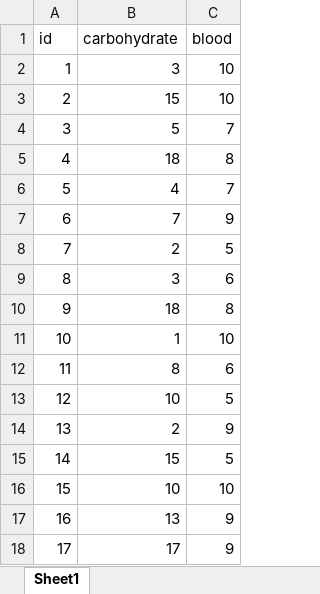
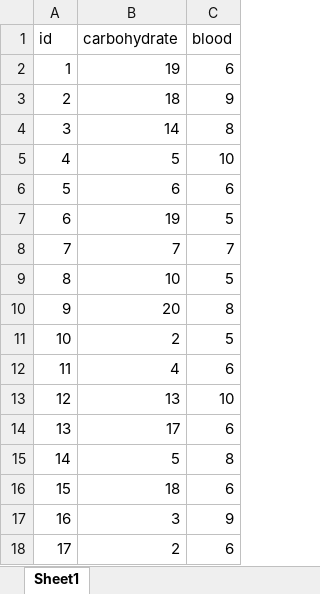
Before and after one commit to yjiu99/FuzzyLogic, an Excel workbook: insullin.xlsx, sheet Sheet1, drawn as a sheet; only a part is shown; values as stored, in another font and other column widths than the file's, no borders; the diff covers the shown part only; the diff names each change by its address in the sheet, - before the commit and + after, or states it on an @@ line.

Commit message:
fix excel number

```diff
--- a/insullin.xlsx (sheet Sheet1)
+++ b/insullin.xlsx (sheet Sheet1)
-B2 (carbohydrate): 3
+B2 (carbohydrate): 19
-C2 (blood): 10
+C2 (blood): 6
-B3 (carbohydrate): 15
+B3 (carbohydrate): 18
-C3 (blood): 10
+C3 (blood): 9
-B4 (carbohydrate): 5
+B4 (carbohydrate): 14
-C4 (blood): 7
+C4 (blood): 8
-B5 (carbohydrate): 18
+B5 (carbohydrate): 5
-C5 (blood): 8
+C5 (blood): 10
-B6 (carbohydrate): 4
+B6 (carbohydrate): 6
-C6 (blood): 7
+C6 (blood): 6
-B7 (carbohydrate): 7
+B7 (carbohydrate): 19
-C7 (blood): 9
+C7 (blood): 5
-B8 (carbohydrate): 2
+B8 (carbohydrate): 7
-C8 (blood): 5
+C8 (blood): 7
-B9 (carbohydrate): 3
+B9 (carbohydrate): 10
-C9 (blood): 6
+C9 (blood): 5
-B10 (carbohydrate): 18
+B10 (carbohydrate): 20
-B11 (carbohydrate): 1
+B11 (carbohydrate): 2
-C11 (blood): 10
+C11 (blood): 5
-B12 (carbohydrate): 8
+B12 (carbohydrate): 4
-B13 (carbohydrate): 10
+B13 (carbohydrate): 13
-C13 (blood): 5
+C13 (blood): 10
-B14 (carbohydrate): 2
+B14 (carbohydrate): 17
-C14 (blood): 9
+C14 (blood): 6
-B15 (carbohydrate): 15
+B15 (carbohydrate): 5
-C15 (blood): 5
+C15 (blood): 8
-B16 (carbohydrate): 10
+B16 (carbohydrate): 18
-C16 (blood): 10
+C16 (blood): 6
-B17 (carbohydrate): 13
+B17 (carbohydrate): 3
-B18 (carbohydrate): 17
+B18 (carbohydrate): 2
-C18 (blood): 9
+C18 (blood): 6
```
Also changed, not shown: 146 edited cells elsewhere in this sheet, formulas that keep their value.
